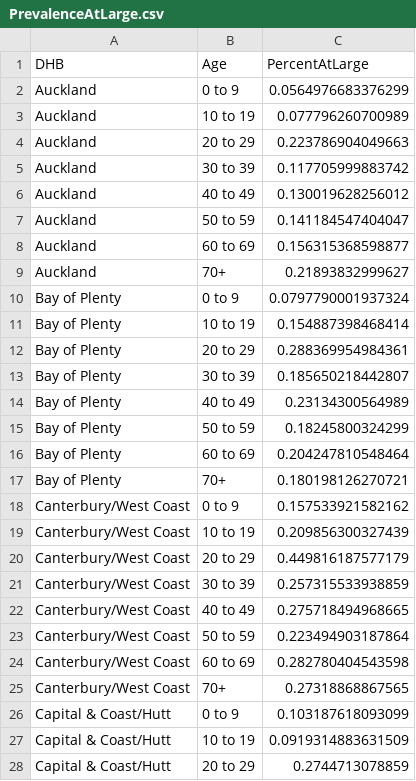
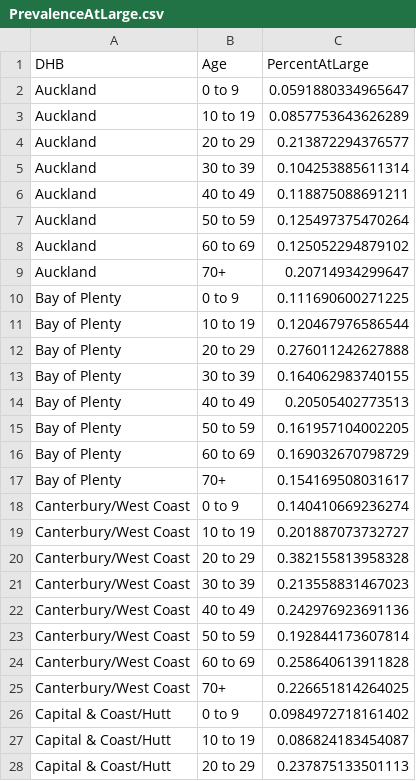
Before and after one commit to thoughtfulbloke/prevalence, a CSV file: PrevalenceAtLarge.csv, drawn as a sheet; only a part is shown; the diff covers the shown part only.

Commit message:
daily csv update

```diff
--- a/PrevalenceAtLarge.csv
+++ b/PrevalenceAtLarge.csv
@@ -1,28 +1,28 @@
 "DHB","Age","PercentAtLarge"
-"Auckland","0 to 9",0.0564976683376299
-"Auckland","10 to 19",0.077796260700989
-"Auckland","20 to 29",0.223786904049663
-"Auckland","30 to 39",0.117705999883742
-"Auckland","40 to 49",0.130019628256012
-"Auckland","50 to 59",0.141184547404047
-"Auckland","60 to 69",0.156315368598877
-"Auckland","70+",0.21893832999627
-"Bay of Plenty","0 to 9",0.0797790001937324
-"Bay of Plenty","10 to 19",0.154887398468414
-"Bay of Plenty","20 to 29",0.288369954984361
-"Bay of Plenty","30 to 39",0.185650218442807
-"Bay of Plenty","40 to 49",0.23134300564989
-"Bay of Plenty","50 to 59",0.18245800324299
-"Bay of Plenty","60 to 69",0.204247810548464
-"Bay of Plenty","70+",0.180198126270721
-"Canterbury/West Coast","0 to 9",0.157533921582162
-"Canterbury/West Coast","10 to 19",0.209856300327439
-"Canterbury/West Coast","20 to 29",0.449816187577179
-"Canterbury/West Coast","30 to 39",0.257315533938859
-"Canterbury/West Coast","40 to 49",0.275718494968665
-"Canterbury/West Coast","50 to 59",0.223494903187864
-"Canterbury/West Coast","60 to 69",0.282780404543598
-"Canterbury/West Coast","70+",0.27318868867565
-"Capital & Coast/Hutt","0 to 9",0.103187618093099
-"Capital & Coast/Hutt","10 to 19",0.0919314883631509
-"Capital & Coast/Hutt","20 to 29",0.2744713078859
+"Auckland","0 to 9",0.0591880334965647
+"Auckland","10 to 19",0.0857753643626289
+"Auckland","20 to 29",0.213872294376577
+"Auckland","30 to 39",0.104253885611314
+"Auckland","40 to 49",0.118875088691211
+"Auckland","50 to 59",0.125497375470264
+"Auckland","60 to 69",0.125052294879102
+"Auckland","70+",0.20714934299647
+"Bay of Plenty","0 to 9",0.111690600271225
+"Bay of Plenty","10 to 19",0.120467976586544
+"Bay of Plenty","20 to 29",0.276011242627888
+"Bay of Plenty","30 to 39",0.164062983740155
+"Bay of Plenty","40 to 49",0.20505402773513
+"Bay of Plenty","50 to 59",0.161957104002205
+"Bay of Plenty","60 to 69",0.169032670798729
+"Bay of Plenty","70+",0.154169508031617
+"Canterbury/West Coast","0 to 9",0.140410669236274
+"Canterbury/West Coast","10 to 19",0.201887073732727
+"Canterbury/West Coast","20 to 29",0.382155813958328
+"Canterbury/West Coast","30 to 39",0.213558831467023
+"Canterbury/West Coast","40 to 49",0.242976923691136
+"Canterbury/West Coast","50 to 59",0.192844173607814
+"Canterbury/West Coast","60 to 69",0.258640613911828
+"Canterbury/West Coast","70+",0.226651814264025
+"Capital & Coast/Hutt","0 to 9",0.0984972718161402
+"Capital & Coast/Hutt","10 to 19",0.086824183454087
+"Capital & Coast/Hutt","20 to 29",0.237875133501113
```
Also changed, not shown: 109 edited cells elsewhere in this file.
